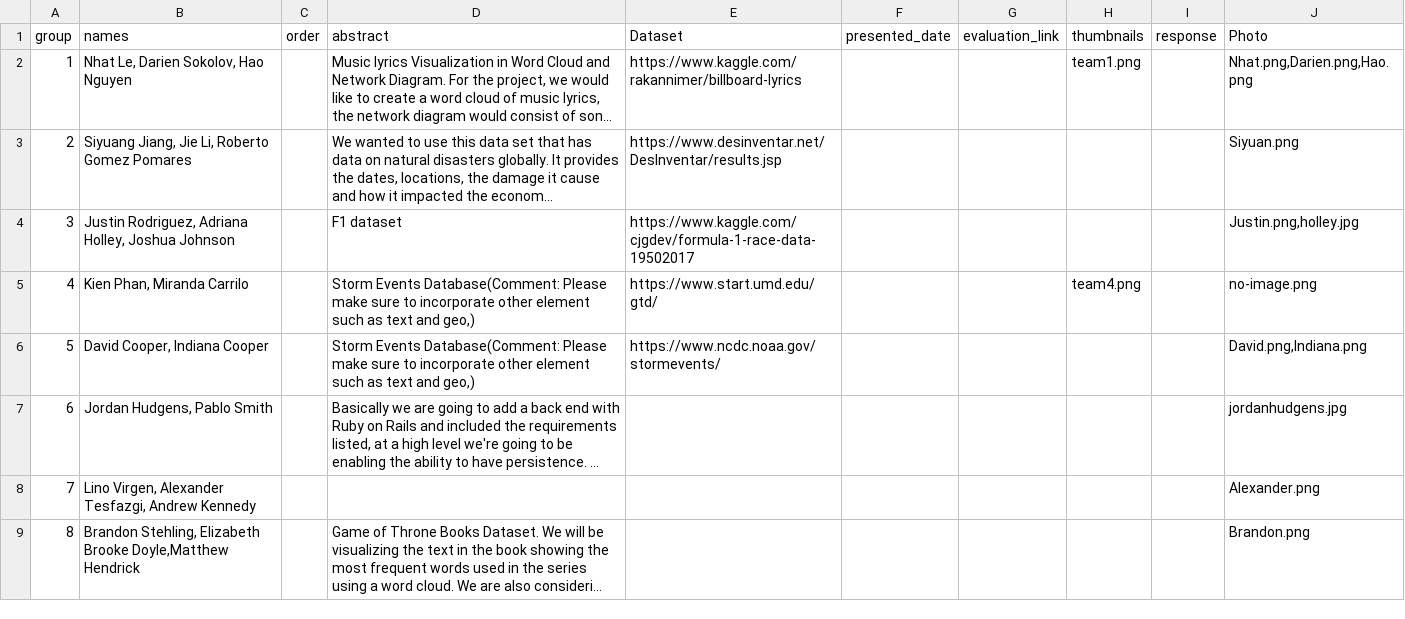
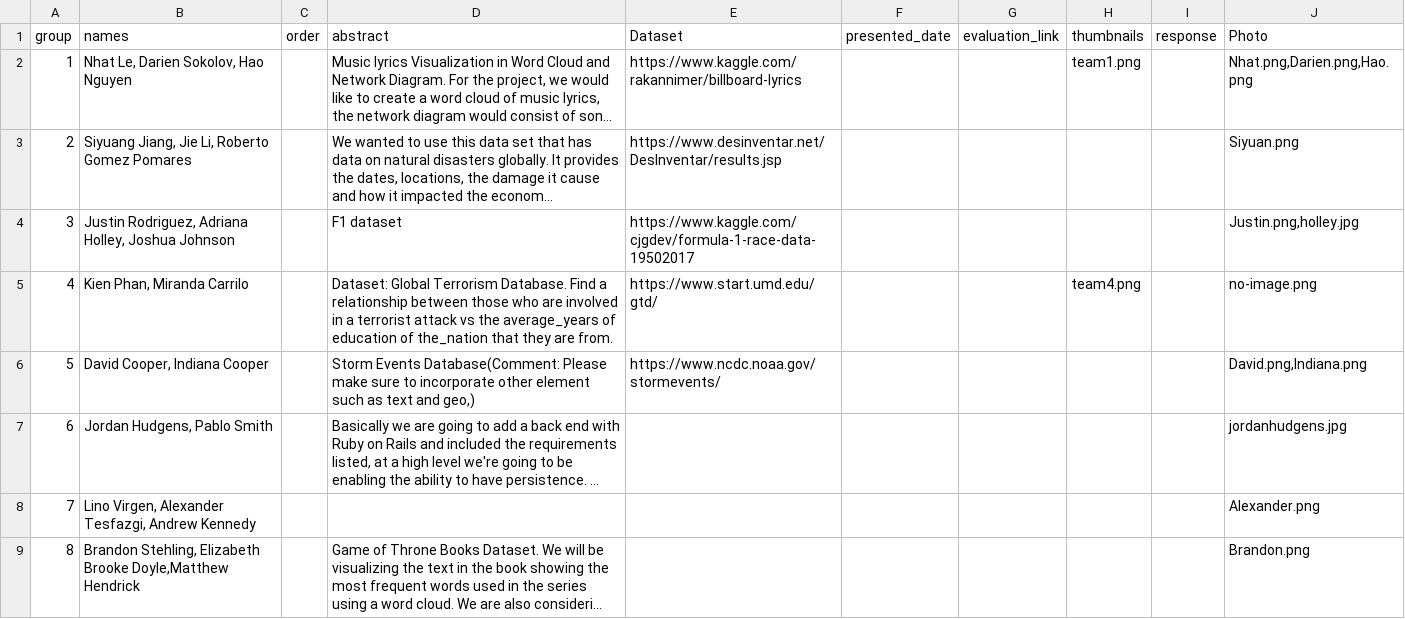
Before and after one commit to iDataVisualizationLab/CS5331_Spring2019, a CSV file: P2/P2Group1.csv, drawn as a sheet; only a part is shown; long unchanged cells end in ….

Commit message:
Update P2Group1.csv

```diff
--- a/P2/P2Group1.csv
+++ b/P2/P2Group1.csv
@@ -4,3 +4,3 @@ group,names,order,abstract,Dataset,presented_date,evaluation_link,thumbnails,res
 3,"Justin Rodriguez, Adriana Holley, Joshua Johnson",,F1 dataset ,https://www.kaggle.com/cjgdev/formula-1-race-data-19502017,,,,,"Justin.png,holley.jpg"
-4,"Kien Phan, Miranda Carrilo",,"Storm Events Database(Comment: Please make sure to incorporate other element such as text and geo,)",https://www.start.umd.edu/gtd/,,,team4.png,,no-image.png
+4,"Kien Phan, Miranda Carrilo",,Dataset: Global Terrorism Database. Find a relationship between those who are involved in a terrorist attack vs the average_years of education of the_nation that they are from.,https://www.start.umd.edu/gtd/,,,team4.png,,no-image.png
 5,"David Cooper, Indiana Cooper",,"Storm Events Database(Comment: Please make sure to incorporate other element such as text and geo,)",https://www.ncdc.noaa.gov/stormevents/,,,,,"David.png,Indiana.png"
```
